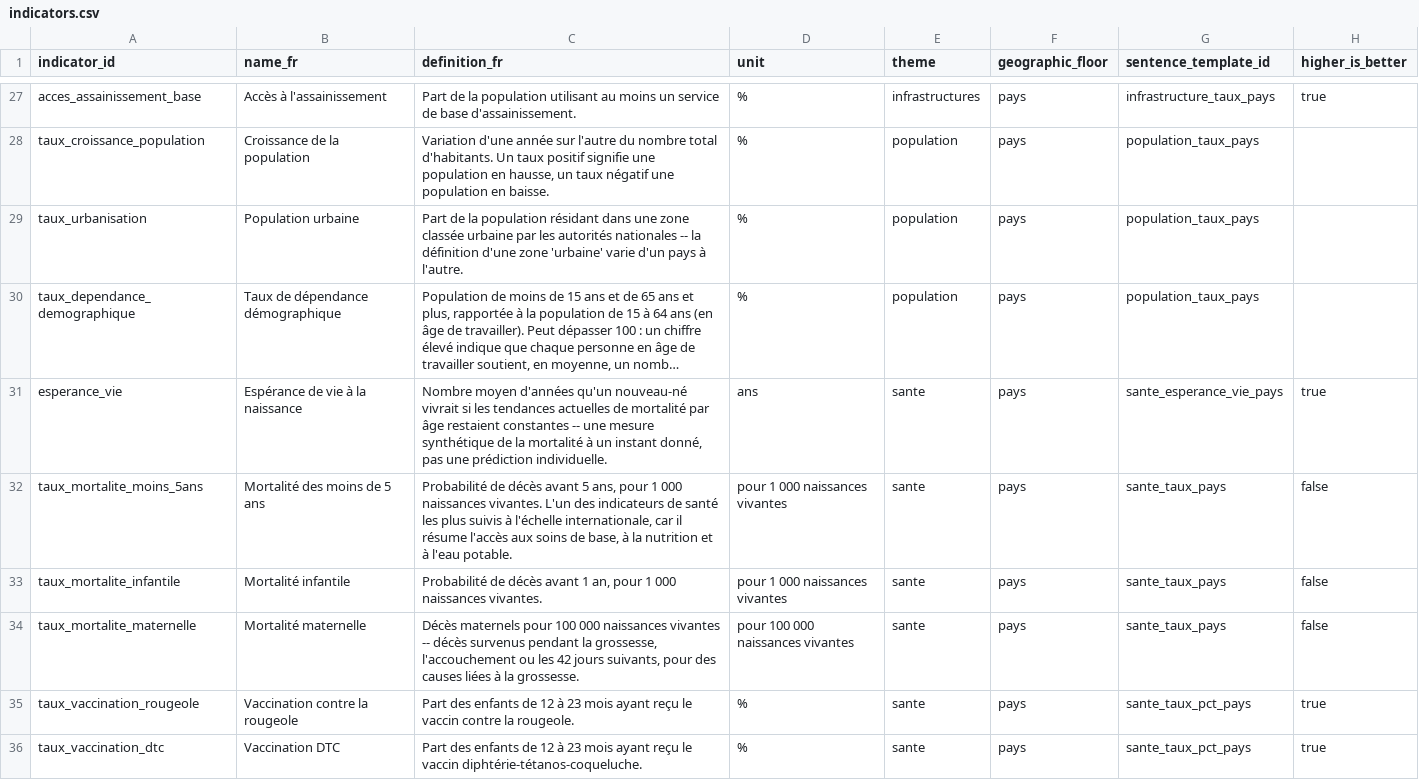
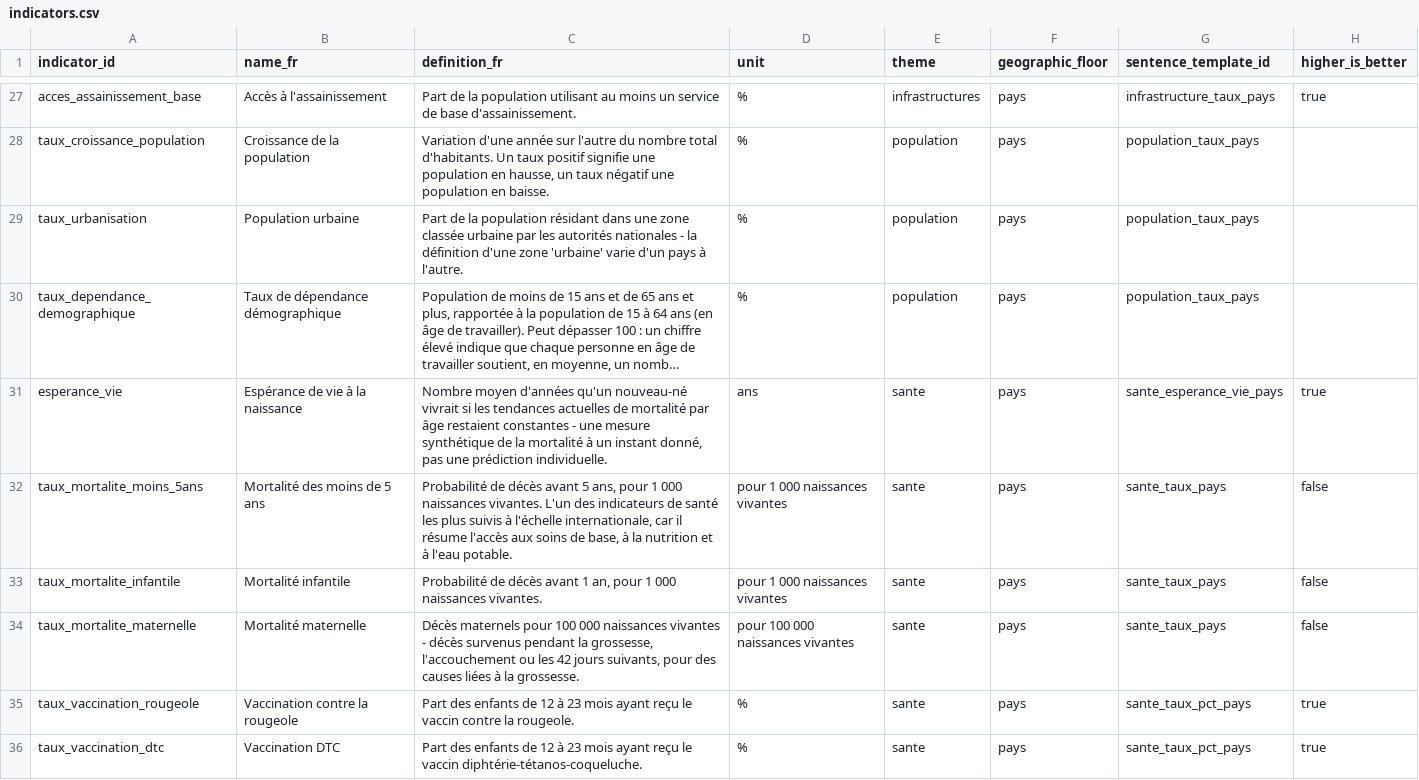
Before and after one commit to jpzolabe/car-data-atlas, a CSV file: data/indicators.csv, drawn as a sheet; only a part is shown, gaps mark what is left out; long unchanged cells end in …; the diff covers the shown part only; the diff names each change by its address in the sheet, - before the commit and + after, or states it on an @@ line.

Commit message:
fix: replace double-hyphen em-dash substitute with single hyphen in French text
Follow-up to the earlier em-dash purge. " -- " is a normal English
technical-writing convention but reads as nothing in French, and had
crept into definition_fr text and source notes written this session.
Checked reader-facing Astro pages first and found no actual instances in
rendered copy (only CSS custom properties and English code comments,
both fine as-is) - the real fix was data/indicators.csv,
data/sources.csv and data/observations.csv. Confirmed clean by grepping
every built HTML page afterward.

```diff
--- a/data/indicators.csv
+++ b/data/indicators.csv
-C29 (definition_fr): …autorités nationales -- la définition…
+C29 (definition_fr): …autorités nationales - la définition…
-C31 (definition_fr): …restaient constantes -- une mesure…
+C31 (definition_fr): …restaient constantes - une mesure…
-C34 (definition_fr): …naissances vivantes -- décès survenus…
+C34 (definition_fr): …naissances vivantes - décès survenus…
```
Also changed, not shown: 25 edited cells elsewhere in this file, data/observations.csv, data/sources.csv, 10 other files.
